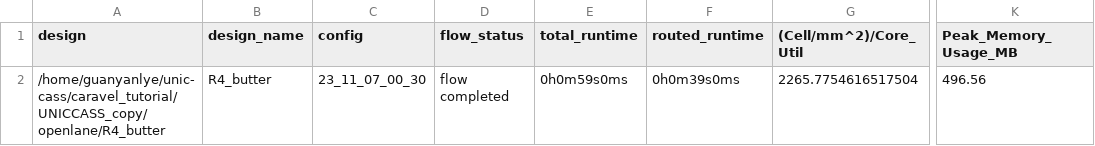
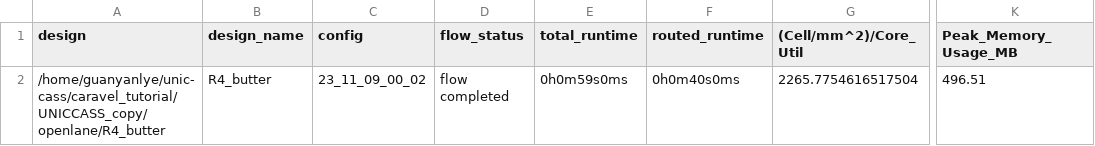
Before and after one commit to LyeGuanYan/UNICCASS_copy, a CSV file: signoff/R4_butter/metrics.csv, drawn as a sheet; only a part is shown, gaps mark what is left out; the diff names each change by its address in the sheet, - before the commit and + after, or states it on an @@ line.

Commit message:
solved ABC error

```diff
--- a/signoff/R4_butter/metrics.csv
+++ b/signoff/R4_butter/metrics.csv
-C2 (config): 23_11_07_00_30
+C2 (config): 23_11_09_00_02
-F2 (routed_runtime): 0h0m39s0ms
+F2 (routed_runtime): 0h0m40s0ms
-K2 (Peak_Memory_Usage_MB): 496.56
+K2 (Peak_Memory_Usage_MB): 496.51
```
Also changed, not shown: signoff/user_project_wrapper/metrics.csv, 20 other files.
